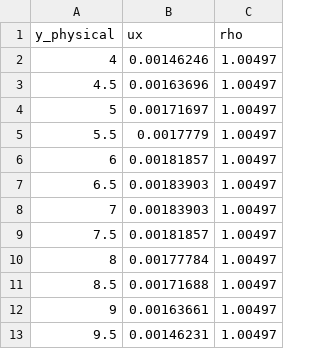
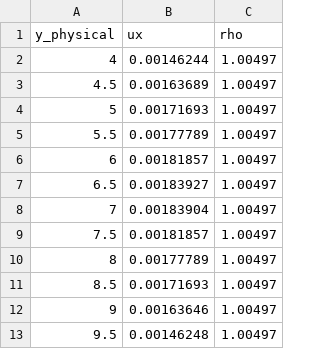
Before and after one commit to sadegh1068/FluidX3D-MultiBlock, a CSV file: profile_multiblock_fine.csv, drawn as a sheet.

```diff
--- a/profile_multiblock_fine.csv
+++ b/profile_multiblock_fine.csv
@@ -1,13 +1,13 @@
 y_physical,ux,rho
-4,0.00146246,1.00497
-4.5,0.00163696,1.00497
-5,0.00171697,1.00497
-5.5,0.0017779,1.00497
+4,0.00146244,1.00497
+4.5,0.00163689,1.00497
+5,0.00171693,1.00497
+5.5,0.00177789,1.00497
 6,0.00181857,1.00497
-6.5,0.00183903,1.00497
-7,0.00183903,1.00497
+6.5,0.00183927,1.00497
+7,0.00183904,1.00497
 7.5,0.00181857,1.00497
-8,0.00177784,1.00497
-8.5,0.00171688,1.00497
-9,0.00163661,1.00497
-9.5,0.00146231,1.00497
+8,0.00177789,1.00497
+8.5,0.00171693,1.00497
+9,0.00163646,1.00497
+9.5,0.00146248,1.00497
```
Also changed, not shown: profile_multiblock_coarse.csv, 8 other files.
